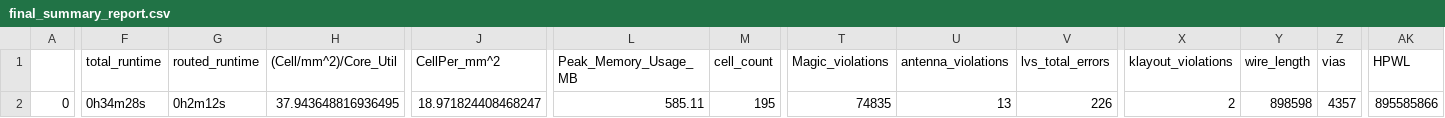
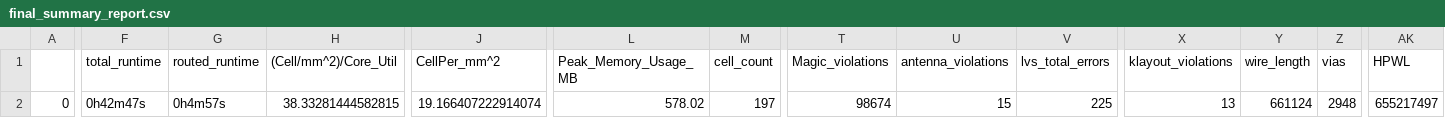
Before and after one commit to dineshannayya/riscduino, a CSV file: signoff/user_project_wrapper/final_summary_report.csv, drawn as a sheet; only a part is shown, gaps mark what is left out; the diff covers the shown part only; the diff names each change by its address in the sheet, - before the commit and + after, or states it on an @@ line.

Commit message:
user project def,lef,gds added

```diff
--- a/signoff/user_project_wrapper/final_summary_report.csv
+++ b/signoff/user_project_wrapper/final_summary_report.csv
-F2 (total_runtime): 0h34m28s
+F2 (total_runtime): 0h42m47s
-G2 (routed_runtime): 0h2m12s
+G2 (routed_runtime): 0h4m57s
-H2 ((Cell/mm^2)/Core_Util): 37.943648816936495
+H2 ((Cell/mm^2)/Core_Util): 38.33281444582815
-J2 (CellPer_mm^2): 18.971824408468247
+J2 (CellPer_mm^2): 19.166407222914074
-L2 (Peak_Memory_Usage_MB): 585.11
+L2 (Peak_Memory_Usage_MB): 578.02
-M2 (cell_count): 195
+M2 (cell_count): 197
-T2 (Magic_violations): 74835
+T2 (Magic_violations): 98674
-U2 (antenna_violations): 13
+U2 (antenna_violations): 15
-V2 (lvs_total_errors): 226
+V2 (lvs_total_errors): 225
-X2 (klayout_violations): 2
+X2 (klayout_violations): 13
-Y2 (wire_length): 898598
+Y2 (wire_length): 661124
-Z2 (vias): 4357
+Z2 (vias): 2948
-AK2 (HPWL): 895585866
+AK2 (HPWL): 655217497
```
Also changed, not shown: 10 edited cells elsewhere in this file, 3 other files.
